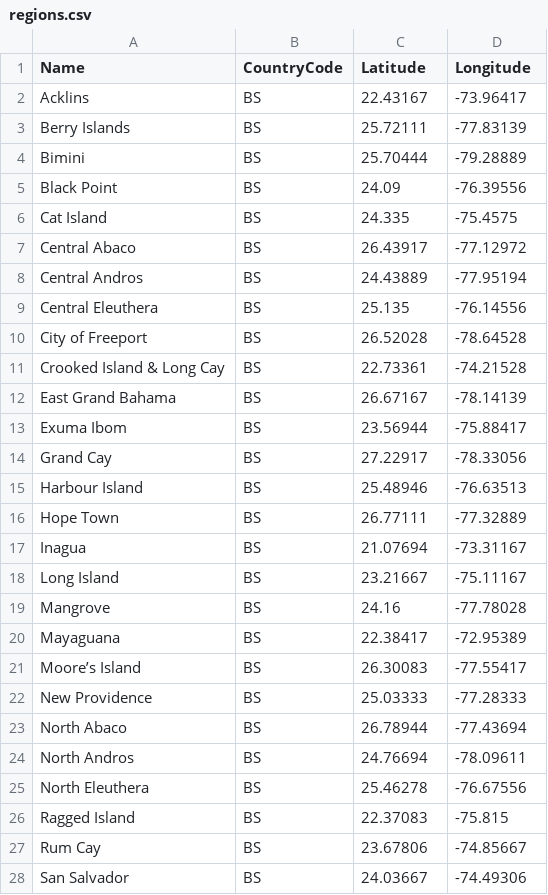
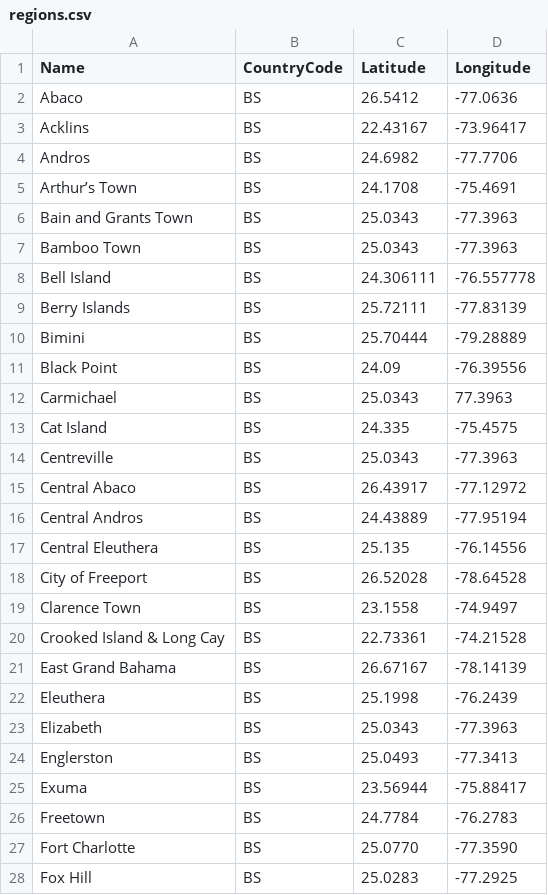
Before and after one commit to perlin-network/carbon-registry, a CSV file: backend/services/regions.csv, drawn as a sheet; only a part is shown; the shorter side is filled out with more unchanged rows; the diff covers the shown part only.

Commit message:
Update regions

```diff
--- a/backend/services/regions.csv
+++ b/backend/services/regions.csv
@@ -1,3 +1,9 @@
 Name,CountryCode,Latitude,Longitude
+Abaco,BS,26.5412,-77.0636
 Acklins,BS,22.43167,-73.96417
+Andros,BS,24.6982,-77.7706
+Arthur’s Town,BS,24.1708,-75.4691
+Bain and Grants Town,BS,25.0343,-77.3963
+Bamboo Town,BS,25.0343,-77.3963
+Bell Island,BS,24.306111,-76.557778
 Berry Islands,BS,25.72111,-77.83139
@@ -5,3 +11,5 @@ Bimini,BS,25.70444,-79.28889
 Black Point,BS,24.09,-76.39556
+Carmichael,BS,25.0343,77.3963
 Cat Island,BS,24.335,-75.4575
+Centreville,BS,25.0343,-77.3963
 Central Abaco,BS,26.43917,-77.12972
@@ -10,4 +18,11 @@ Central Eleuthera,BS,25.135,-76.14556
 City of Freeport,BS,26.52028,-78.64528
+Clarence Town,BS,23.1558,-74.9497
 Crooked Island & Long Cay,BS,22.73361,-74.21528
 East Grand Bahama,BS,26.67167,-78.14139
-Exuma Ibom,BS,23.56944,-75.88417
+Eleuthera,BS,25.1998,-76.2439
+Elizabeth,BS,25.0343,-77.3963
+Englerston,BS,25.0493,-77.3413
+Exuma,BS,23.56944,-75.88417
+Freetown,BS,24.7784,-76.2783
+Fort Charlotte,BS,25.0770,-77.3590
+Fox Hill,BS,25.0283,-77.2925
```
Also changed, not shown: 25 added rows and 1 edited cell elsewhere in this file.
